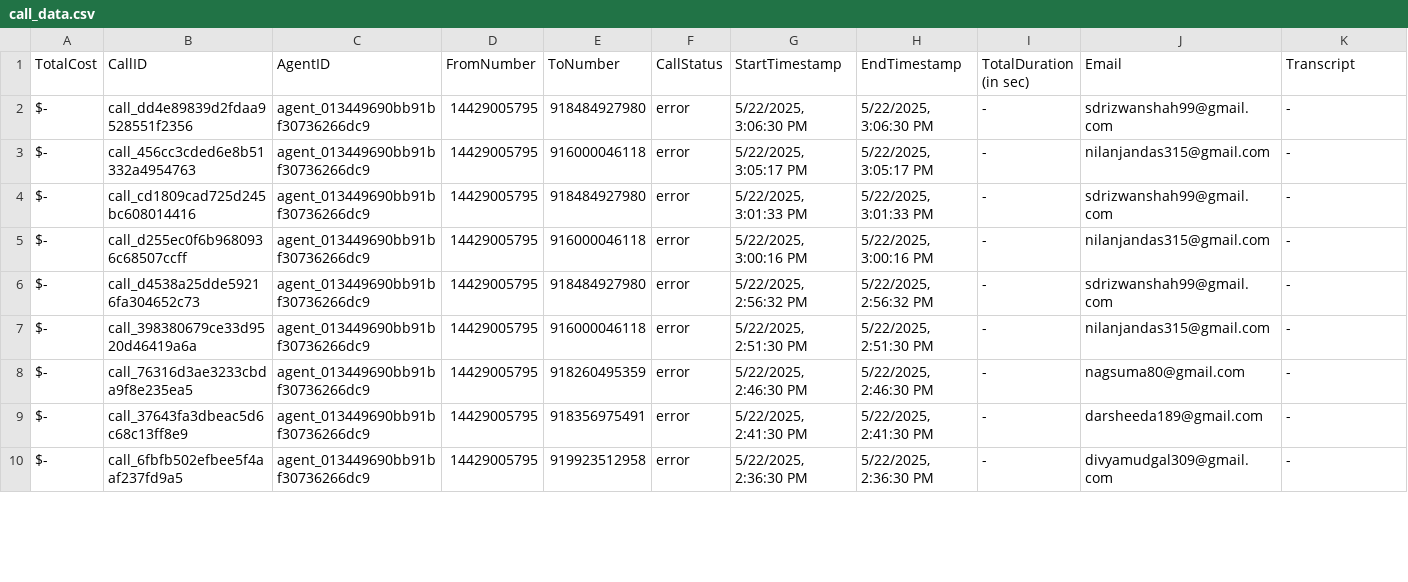
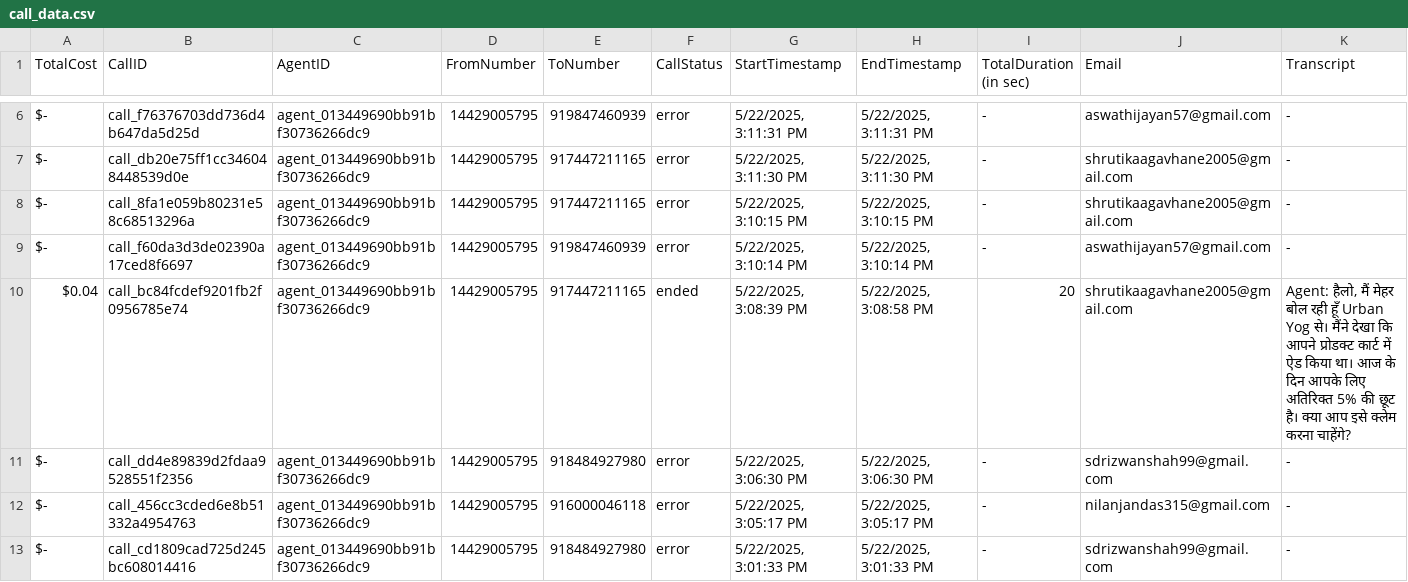
Before and after one commit to Urban-gabru-yog/UrbanYog-Voice-Agent-Dashboard, a CSV file: data/call_data.csv, drawn as a sheet; only a part is shown, gaps mark what is left out; the shorter side is filled out with more unchanged rows; rows hold the shown columns only; the diff covers the shown part only; the diff names each change by its address in the sheet, - before the commit and + after, or states it on an @@ line.

```diff
--- a/data/call_data.csv
+++ b/data/call_data.csv
+row 6: $- | call_f76376703dd736d4b647da5d25d | agent_013449690bb91bf30736266dc9 | 14429005795 | 919847460939 | error | 5/22/2025, 3:11:31 PM | 5/22/2025, 3:11:31 PM | - | aswathijayan57@gmail.com | -
+row 7: $- | call_db20e75ff1cc346048448539d0e | agent_013449690bb91bf30736266dc9 | 14429005795 | 917447211165 | error | 5/22/2025, 3:11:30 PM | 5/22/2025, 3:11:30 PM | - | shrutikaagavhane2005@gmail.com | -
+row 8: $- | call_8fa1e059b80231e58c68513296a | agent_013449690bb91bf30736266dc9 | 14429005795 | 917447211165 | error | 5/22/2025, 3:10:15 PM | 5/22/2025, 3:10:15 PM | - | shrutikaagavhane2005@gmail.com | -
+row 9: $- | call_f60da3d3de02390a17ced8f6697 | agent_013449690bb91bf30736266dc9 | 14429005795 | 919847460939 | error | 5/22/2025, 3:10:14 PM | 5/22/2025, 3:10:14 PM | - | aswathijayan57@gmail.com | -
+row 10: $0.04 | call_bc84fcdef9201fb2f0956785e74 | agent_013449690bb91bf30736266dc9 | 14429005795 | 917447211165 | ended | 5/22/2025, 3:08:39 PM | 5/22/2025, 3:08:58 PM | 20 | shrutikaagavhane2005@gmail.com | Agent: हैलो, मैं मेहर बोल रही हूँ Urban Yog से। मैंने देखा कि आपने प्रोडक्ट कार्ट में ऐड किया था। आज के दिन आपके लिए अतिरिक्त 5% की छूट है। क्या आप इसे क्लेम करना चाहेंगे?
```
Also changed, not shown: 4 added rows elsewhere in this file, data/merged_data.csv.
